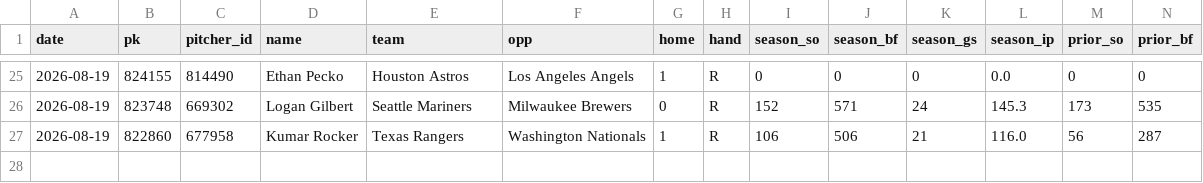
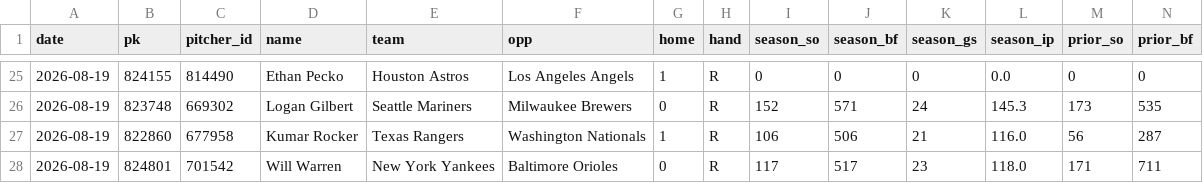
Before and after one commit to myles00price/baseball-model, a CSV file: k_lock_2026-08-19.csv, drawn as a sheet; only a part is shown, gaps mark what is left out; rows hold the shown columns only; the diff names each change by its address in the sheet, - before the commit and + after, or states it on an @@ line.

Commit message:
lineup lock update 2026-08-19

```diff
--- a/k_lock_2026-08-19.csv
+++ b/k_lock_2026-08-19.csv
+row 28: 2026-08-19 | 824801 | 701542 | Will Warren | New York Yankees | Baltimore Orioles | 0 | R | 117 | 517 | 23 | 118.0 | 171 | 711
```
Also changed, not shown: picks_2026-08-19.csv, 6 other files.
